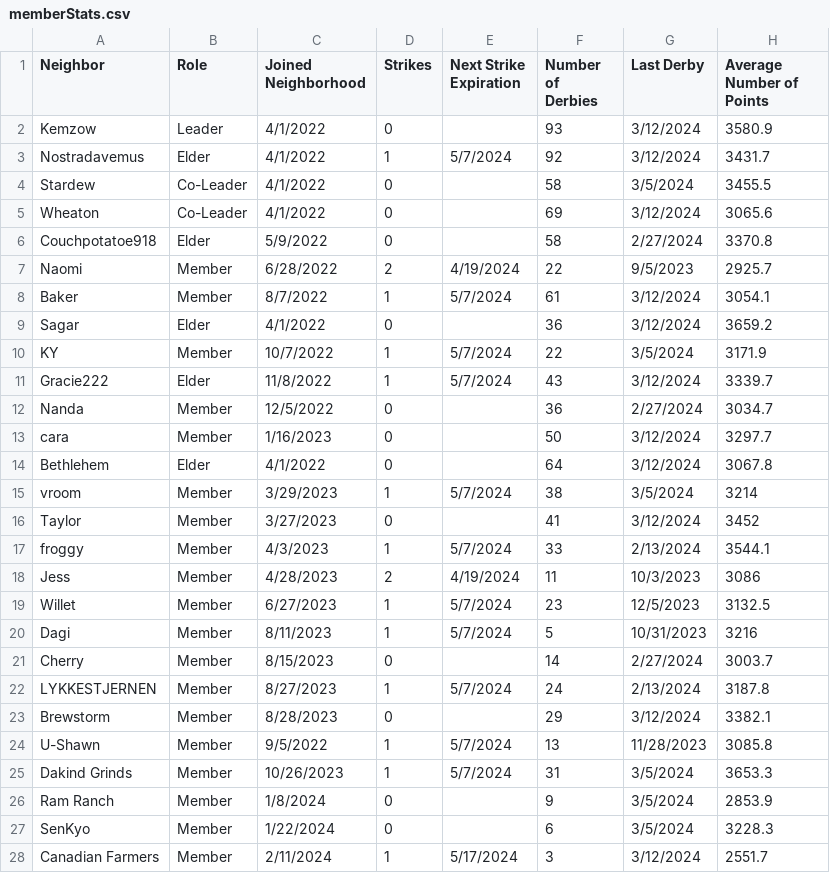
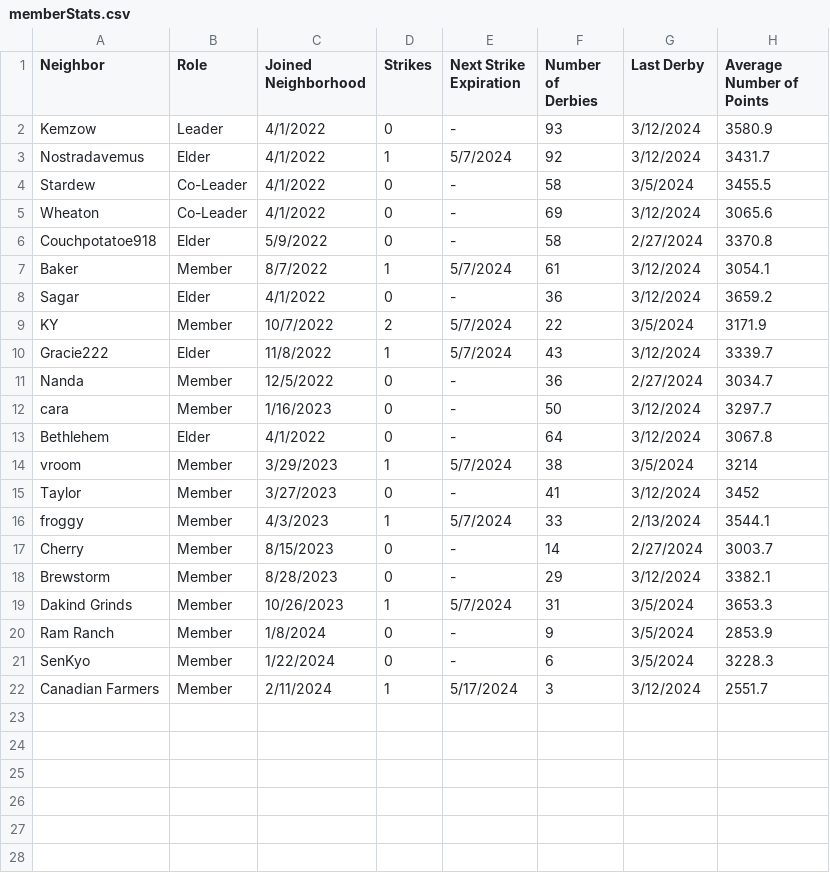
Before and after one commit to azuremeadows/azuremeadows.github.io, a CSV file: docs/_data/memberStats.csv, drawn as a sheet.

Commit message:
Commit from GitHub Actions (Fetch CSV Data)

```diff
--- a/docs/_data/memberStats.csv
+++ b/docs/_data/memberStats.csv
@@ -1,28 +1,22 @@
 "Neighbor","Role","Joined Neighborhood","Strikes","Next Strike Expiration","Number of Derbies","Last Derby","Average Number of Points"
-"Kemzow","Leader","4/1/2022","0","","93","3/12/2024","3580.9"
+"Kemzow","Leader","4/1/2022","0","-","93","3/12/2024","3580.9"
 "Nostradavemus","Elder","4/1/2022","1","5/7/2024","92","3/12/2024","3431.7"
-"Stardew","Co-Leader","4/1/2022","0","","58","3/5/2024","3455.5"
-"Wheaton","Co-Leader","4/1/2022","0","","69","3/12/2024","3065.6"
-"Couchpotatoe918","Elder","5/9/2022","0","","58","2/27/2024","3370.8"
-"Naomi","Member","6/28/2022","2","4/19/2024","22","9/5/2023","2925.7"
+"Stardew","Co-Leader","4/1/2022","0","-","58","3/5/2024","3455.5"
+"Wheaton","Co-Leader","4/1/2022","0","-","69","3/12/2024","3065.6"
+"Couchpotatoe918","Elder","5/9/2022","0","-","58","2/27/2024","3370.8"
 "Baker","Member","8/7/2022","1","5/7/2024","61","3/12/2024","3054.1"
-"Sagar","Elder","4/1/2022","0","","36","3/12/2024","3659.2"
-"KY","Member","10/7/2022","1","5/7/2024","22","3/5/2024","3171.9"
+"Sagar","Elder","4/1/2022","0","-","36","3/12/2024","3659.2"
+"KY","Member","10/7/2022","2","5/7/2024","22","3/5/2024","3171.9"
 "Gracie222","Elder","11/8/2022","1","5/7/2024","43","3/12/2024","3339.7"
-"Nanda","Member","12/5/2022","0","","36","2/27/2024","3034.7"
-"cara","Member","1/16/2023","0","","50","3/12/2024","3297.7"
-"Bethlehem","Elder","4/1/2022","0","","64","3/12/2024","3067.8"
+"Nanda","Member","12/5/2022","0","-","36","2/27/2024","3034.7"
+"cara","Member","1/16/2023","0","-","50","3/12/2024","3297.7"
+"Bethlehem","Elder","4/1/2022","0","-","64","3/12/2024","3067.8"
 "vroom","Member","3/29/2023","1","5/7/2024","38","3/5/2024","3214"
-"Taylor","Member","3/27/2023","0","","41","3/12/2024","3452"
+"Taylor","Member","3/27/2023","0","-","41","3/12/2024","3452"
 "froggy","Member","4/3/2023","1","5/7/2024","33","2/13/2024","3544.1"
-"Jess","Member","4/28/2023","2","4/19/2024","11","10/3/2023","3086"
-"Willet","Member","6/27/2023","1","5/7/2024","23","12/5/2023","3132.5"
-"Dagi","Member","8/11/2023","1","5/7/2024","5","10/31/2023","3216"
-"Cherry","Member","8/15/2023","0","","14","2/27/2024","3003.7"
-"LYKKESTJERNEN","Member","8/27/2023","1","5/7/2024","24","2/13/2024","3187.8"
-"Brewstorm","Member","8/28/2023","0","","29","3/12/2024","3382.1"
-"U-Shawn","Member","9/5/2022","1","5/7/2024","13","11/28/2023","3085.8"
+"Cherry","Member","8/15/2023","0","-","14","2/27/2024","3003.7"
+"Brewstorm","Member","8/28/2023","0","-","29","3/12/2024","3382.1"
 "Dakind Grinds","Member","10/26/2023","1","5/7/2024","31","3/5/2024","3653.3"
-"Ram Ranch","Member","1/8/2024","0","","9","3/5/2024","2853.9"
-"SenKyo","Member","1/22/2024","0","","6","3/5/2024","3228.3"
+"Ram Ranch","Member","1/8/2024","0","-","9","3/5/2024","2853.9"
+"SenKyo","Member","1/22/2024","0","-","6","3/5/2024","3228.3"
 "Canadian Farmers","Member","2/11/2024","1","5/17/2024","3","3/12/2024","2551.7"
```
Also changed, not shown: docs/_data/DerbyHistory.csv.
